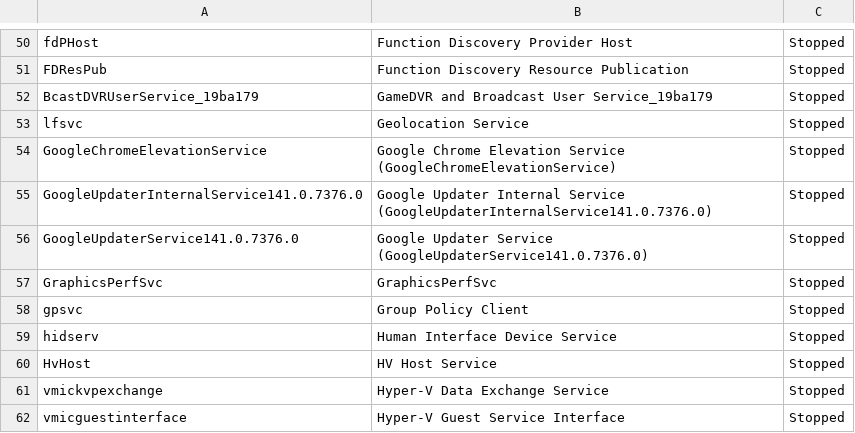
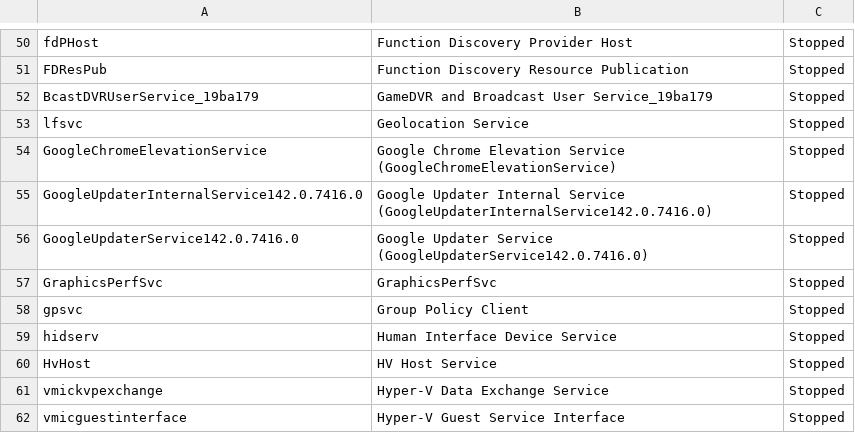
Before and after one commit to savannahc502/SavC-TechJournal-SYS320, a CSV file: week02/Process_Management/stopped_services.csv, drawn as a sheet; only a part is shown, gaps mark what is left out.

Commit message:
week 7 almost complete

```diff
--- a/week02/Process_Management/stopped_services.csv
+++ b/week02/Process_Management/stopped_services.csv
@@ -54,4 +54,4 @@
 "GoogleChromeElevationService","Google Chrome Elevation Service (GoogleChromeElevationService)","Stopped"
-"GoogleUpdaterInternalService141.0.7376.0","Google Updater Internal Service (GoogleUpdaterInternalService141.0.7376.0)","Stopped"
-"GoogleUpdaterService141.0.7376.0","Google Updater Service (GoogleUpdaterService141.0.7376.0)","Stopped"
+"GoogleUpdaterInternalService142.0.7416.0","Google Updater Internal Service (GoogleUpdaterInternalService142.0.7416.0)","Stopped"
+"GoogleUpdaterService142.0.7416.0","Google Updater Service (GoogleUpdaterService142.0.7416.0)","Stopped"
 "GraphicsPerfSvc","GraphicsPerfSvc","Stopped"
```
Also changed, not shown: 3 other files.
